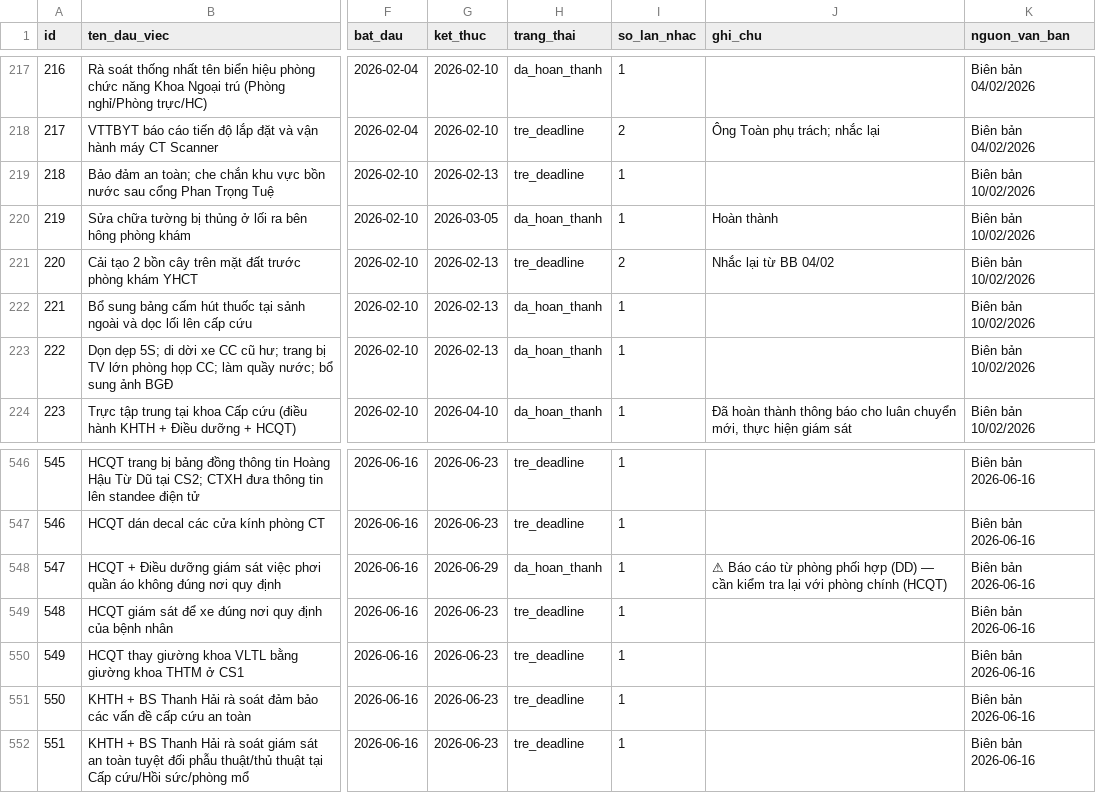
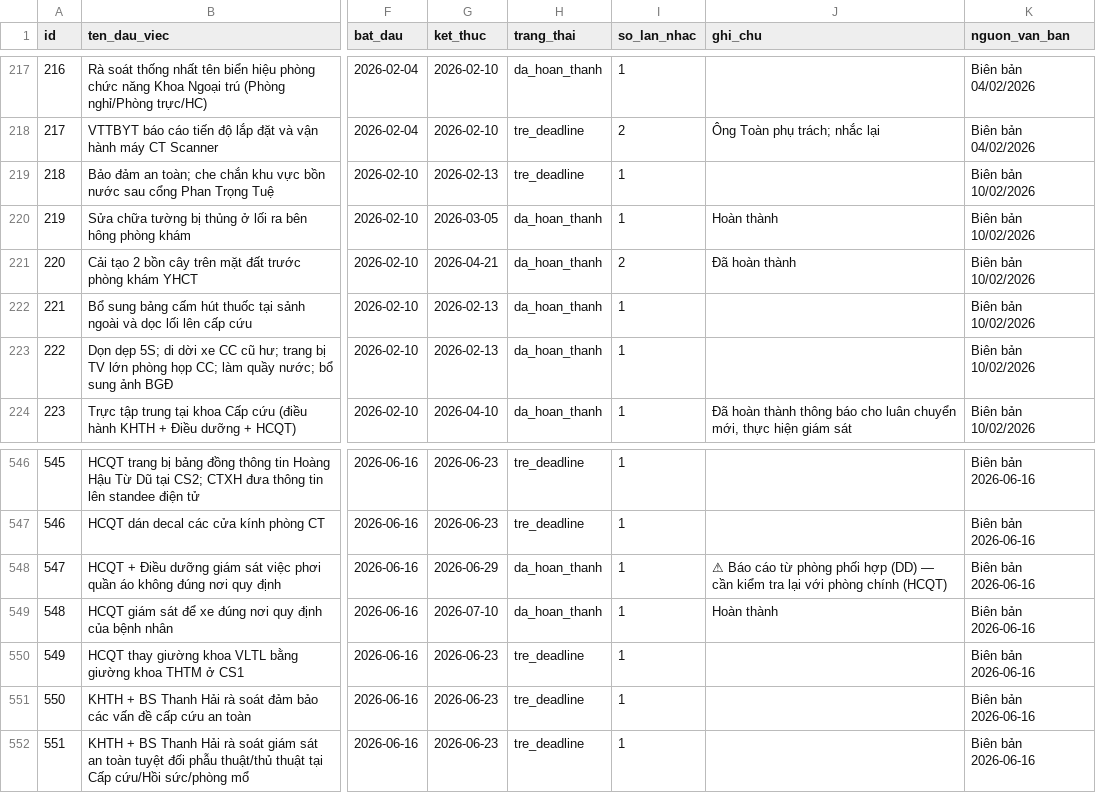
Before and after one commit to dragonhuynh/bvtd-progress, a CSV file: data/tasks.csv, drawn as a sheet; only a part is shown, gaps mark what is left out; the diff covers the shown part only; the diff names each change by its address in the sheet, - before the commit and + after, or states it on an @@ line.

```diff
--- a/data/tasks.csv
+++ b/data/tasks.csv
-G221 (ket_thuc): 2026-02-13
+G221 (ket_thuc): 2026-04-21
-H221 (trang_thai): tre_deadline
+H221 (trang_thai): da_hoan_thanh
-J221 (ghi_chu): Nhắc lại từ BB 04/02
+J221 (ghi_chu): Đã hoàn thành
-G549 (ket_thuc): 2026-06-23
+G549 (ket_thuc): 2026-07-10
-H549 (trang_thai): tre_deadline
+H549 (trang_thai): da_hoan_thanh
-J549 (ghi_chu): (empty)
+J549 (ghi_chu): Hoàn thành
```
Also changed, not shown: 24 edited cells elsewhere in this file, data/update_log.csv, 5 other files.
